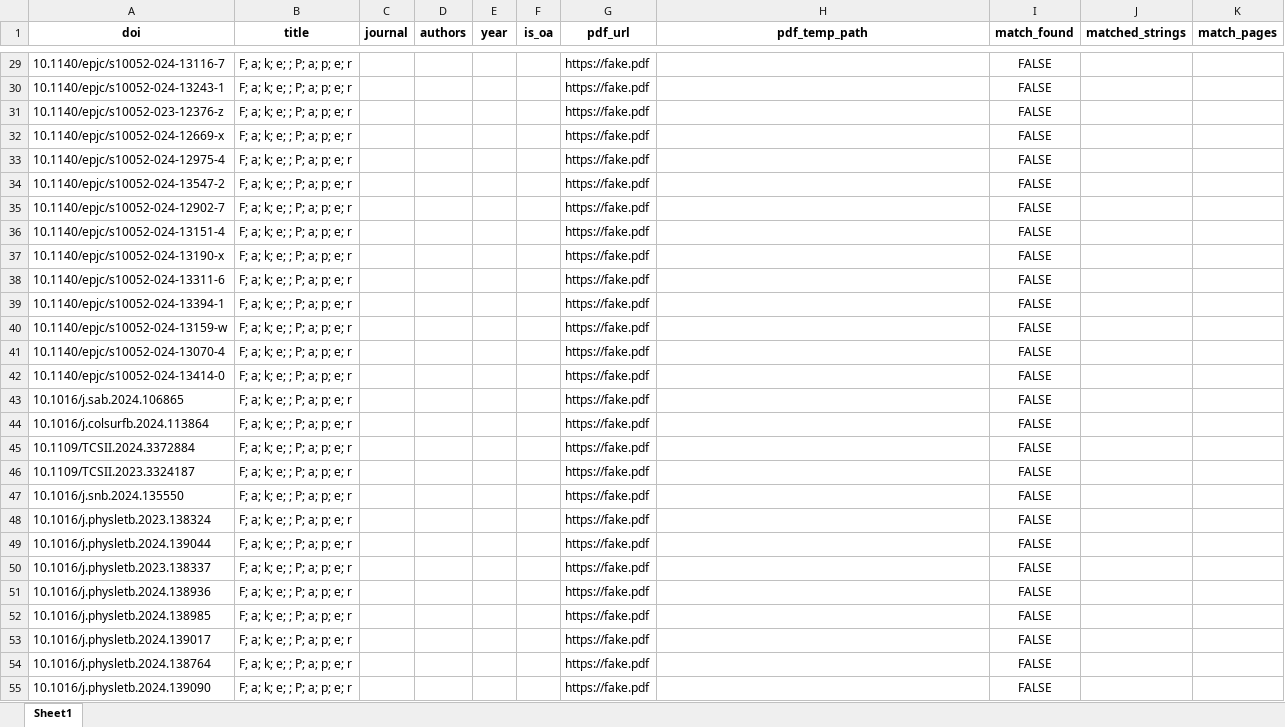
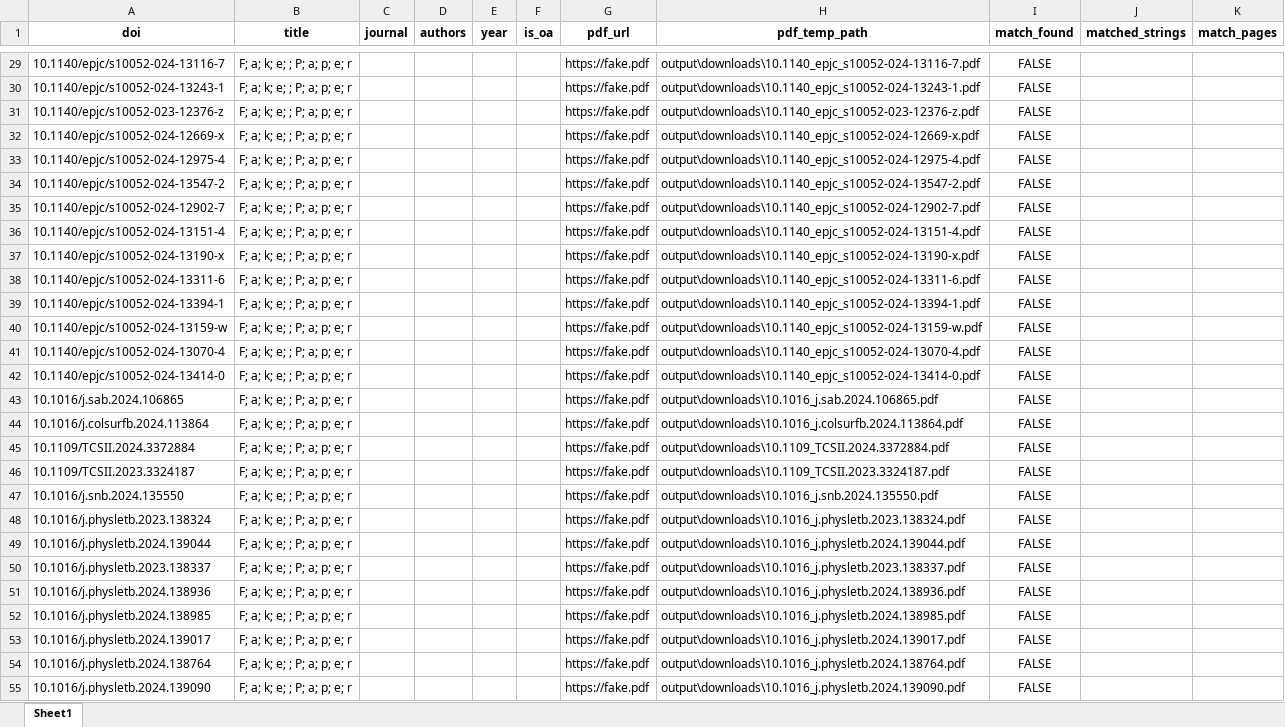
Before and after one commit to mgarrido15/pdf_harvest, an Excel workbook: output/report.xlsx, sheet Sheet1, drawn as a sheet; only a part is shown, gaps mark what is left out; values as stored, in another font and other column widths than the file's, no borders; the diff covers the shown part only; the diff names each change by its address in the sheet, - before the commit and + after, or states it on an @@ line.

```diff
--- a/output/report.xlsx (sheet Sheet1)
+++ b/output/report.xlsx (sheet Sheet1)
-H29 (pdf_temp_path): (empty)
+H29 (pdf_temp_path): output\downloads\10.1140_epjc_s10052-024-13116-7.pdf
-H30 (pdf_temp_path): (empty)
+H30 (pdf_temp_path): output\downloads\10.1140_epjc_s10052-024-13243-1.pdf
-H31 (pdf_temp_path): (empty)
+H31 (pdf_temp_path): output\downloads\10.1140_epjc_s10052-023-12376-z.pdf
-H32 (pdf_temp_path): (empty)
+H32 (pdf_temp_path): output\downloads\10.1140_epjc_s10052-024-12669-x.pdf
-H33 (pdf_temp_path): (empty)
+H33 (pdf_temp_path): output\downloads\10.1140_epjc_s10052-024-12975-4.pdf
-H34 (pdf_temp_path): (empty)
+H34 (pdf_temp_path): output\downloads\10.1140_epjc_s10052-024-13547-2.pdf
-H35 (pdf_temp_path): (empty)
+H35 (pdf_temp_path): output\downloads\10.1140_epjc_s10052-024-12902-7.pdf
-H36 (pdf_temp_path): (empty)
+H36 (pdf_temp_path): output\downloads\10.1140_epjc_s10052-024-13151-4.pdf
-H37 (pdf_temp_path): (empty)
+H37 (pdf_temp_path): output\downloads\10.1140_epjc_s10052-024-13190-x.pdf
-H38 (pdf_temp_path): (empty)
+H38 (pdf_temp_path): output\downloads\10.1140_epjc_s10052-024-13311-6.pdf
-H39 (pdf_temp_path): (empty)
+H39 (pdf_temp_path): output\downloads\10.1140_epjc_s10052-024-13394-1.pdf
-H40 (pdf_temp_path): (empty)
+H40 (pdf_temp_path): output\downloads\10.1140_epjc_s10052-024-13159-w.pdf
-H41 (pdf_temp_path): (empty)
+H41 (pdf_temp_path): output\downloads\10.1140_epjc_s10052-024-13070-4.pdf
-H42 (pdf_temp_path): (empty)
+H42 (pdf_temp_path): output\downloads\10.1140_epjc_s10052-024-13414-0.pdf
-H43 (pdf_temp_path): (empty)
+H43 (pdf_temp_path): output\downloads\10.1016_j.sab.2024.106865.pdf
-H44 (pdf_temp_path): (empty)
+H44 (pdf_temp_path): output\downloads\10.1016_j.colsurfb.2024.113864.pdf
-H45 (pdf_temp_path): (empty)
+H45 (pdf_temp_path): output\downloads\10.1109_TCSII.2024.3372884.pdf
-H46 (pdf_temp_path): (empty)
+H46 (pdf_temp_path): output\downloads\10.1109_TCSII.2023.3324187.pdf
-H47 (pdf_temp_path): (empty)
+H47 (pdf_temp_path): output\downloads\10.1016_j.snb.2024.135550.pdf
-H48 (pdf_temp_path): (empty)
+H48 (pdf_temp_path): output\downloads\10.1016_j.physletb.2023.138324.pdf
-H49 (pdf_temp_path): (empty)
+H49 (pdf_temp_path): output\downloads\10.1016_j.physletb.2024.139044.pdf
-H50 (pdf_temp_path): (empty)
+H50 (pdf_temp_path): output\downloads\10.1016_j.physletb.2023.138337.pdf
-H51 (pdf_temp_path): (empty)
+H51 (pdf_temp_path): output\downloads\10.1016_j.physletb.2024.138936.pdf
-H52 (pdf_temp_path): (empty)
+H52 (pdf_temp_path): output\downloads\10.1016_j.physletb.2024.138985.pdf
-H53 (pdf_temp_path): (empty)
+H53 (pdf_temp_path): output\downloads\10.1016_j.physletb.2024.139017.pdf
-H54 (pdf_temp_path): (empty)
+H54 (pdf_temp_path): output\downloads\10.1016_j.physletb.2024.138764.pdf
-H55 (pdf_temp_path): (empty)
+H55 (pdf_temp_path): output\downloads\10.1016_j.physletb.2024.139090.pdf
```
Also changed, not shown: 122 edited cells elsewhere in this sheet, 5 other files.
